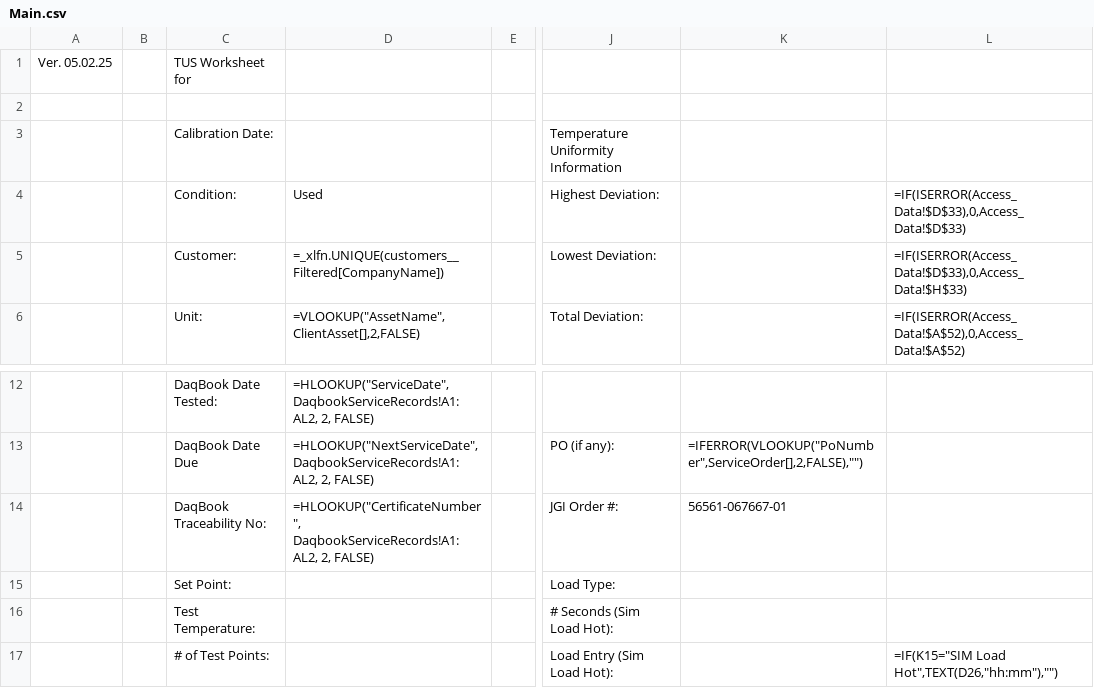
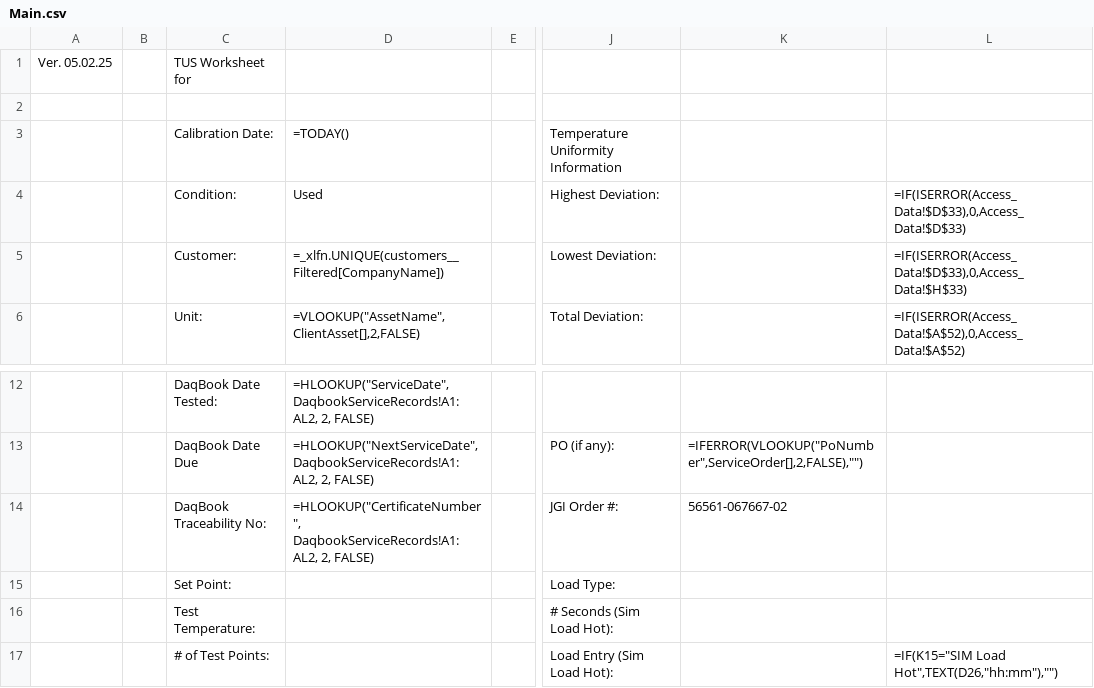
Before and after one commit to Johnson-Gage-Inspection-Inc/xl-TUS, a CSV file: exploded/00 TUS cert/sheets/Main.csv, drawn as a sheet; only a part is shown, gaps mark what is left out; the diff names each change by its address in the sheet, - before the commit and + after, or states it on an @@ line.

```diff
--- a/exploded/00 TUS cert/sheets/Main.csv
+++ b/exploded/00 TUS cert/sheets/Main.csv
-D3: (empty)
+D3: =TODAY()
-K14: 56561-067667-01
+K14: 56561-067667-02
```
Also changed, not shown: exploded/00 TUS cert/sheets/ServiceOrderItem.csv, 11 other files.
